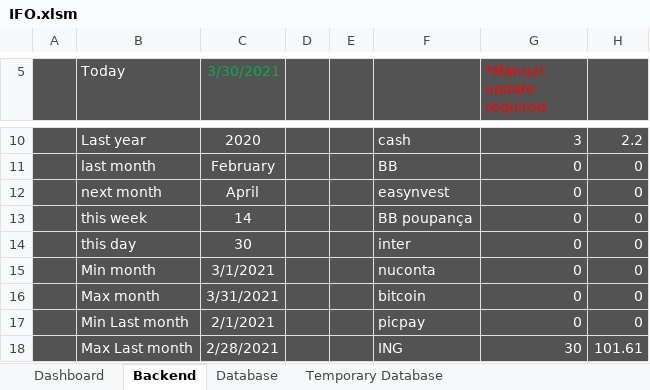
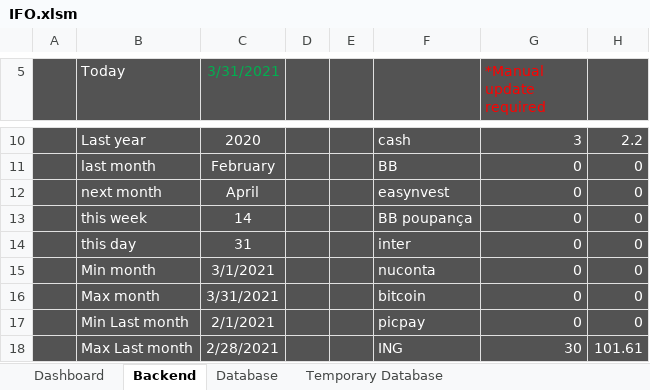
Before and after one commit to DiegoHeer/ifo, an Excel workbook: ifo/IFO.xlsm, sheet Backend, drawn as a sheet; only a part is shown, gaps mark what is left out; values as stored, in another font and other column widths than the file's, no borders; table styles not drawn; the diff names each change by its address in the sheet, - before the commit and + after, or states it on an @@ line.

```diff
--- a/ifo/IFO.xlsm (sheet Backend)
+++ b/ifo/IFO.xlsm (sheet Backend)
-C5: 3/30/2021
+C5: 3/31/2021
-C14 (3/31/2021): 30
+C14 (3/31/2021): 31
```
Also changed, not shown: sheet Dashboard, 3 other files.
